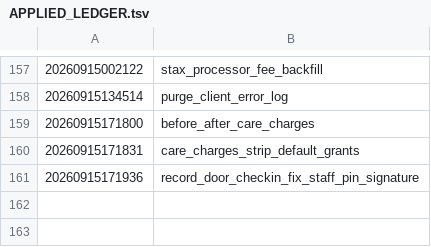
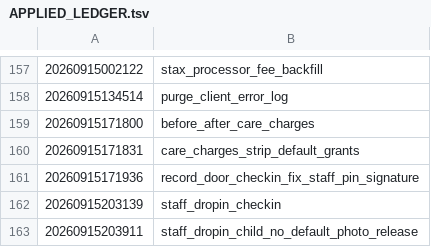
Before and after one commit to timothystl/childcare-portal, a TSV file: supabase/migrations/APPLIED_LEDGER.tsv, drawn as a sheet; only a part is shown, gaps mark what is left out; the diff names each change by its address in the sheet, - before the commit and + after, or states it on an @@ line.

```diff
--- a/supabase/migrations/APPLIED_LEDGER.tsv
+++ b/supabase/migrations/APPLIED_LEDGER.tsv
+row 162: 20260915203139 | staff_dropin_checkin
+row 163: 20260915203911 | staff_dropin_child_no_default_photo_release
```
Also changed, not shown: 9 other files.
